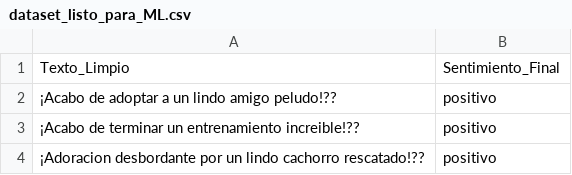
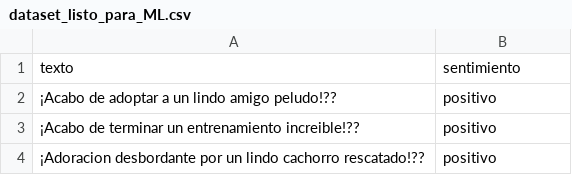
Before and after one commit to ml-punto-tech/sentiment-api, a CSV file: data-science/datasets/dataset_listo_para_ML.csv, drawn as a sheet; only a part is shown.

Commit message:
ok

```diff
--- a/data-science/datasets/dataset_listo_para_ML.csv
+++ b/data-science/datasets/dataset_listo_para_ML.csv
@@ -1,2 +1,2 @@
-Texto_Limpio,Sentimiento_Final
+texto,sentimiento
 ¡Acabo de adoptar a un lindo amigo peludo!??,positivo
```
